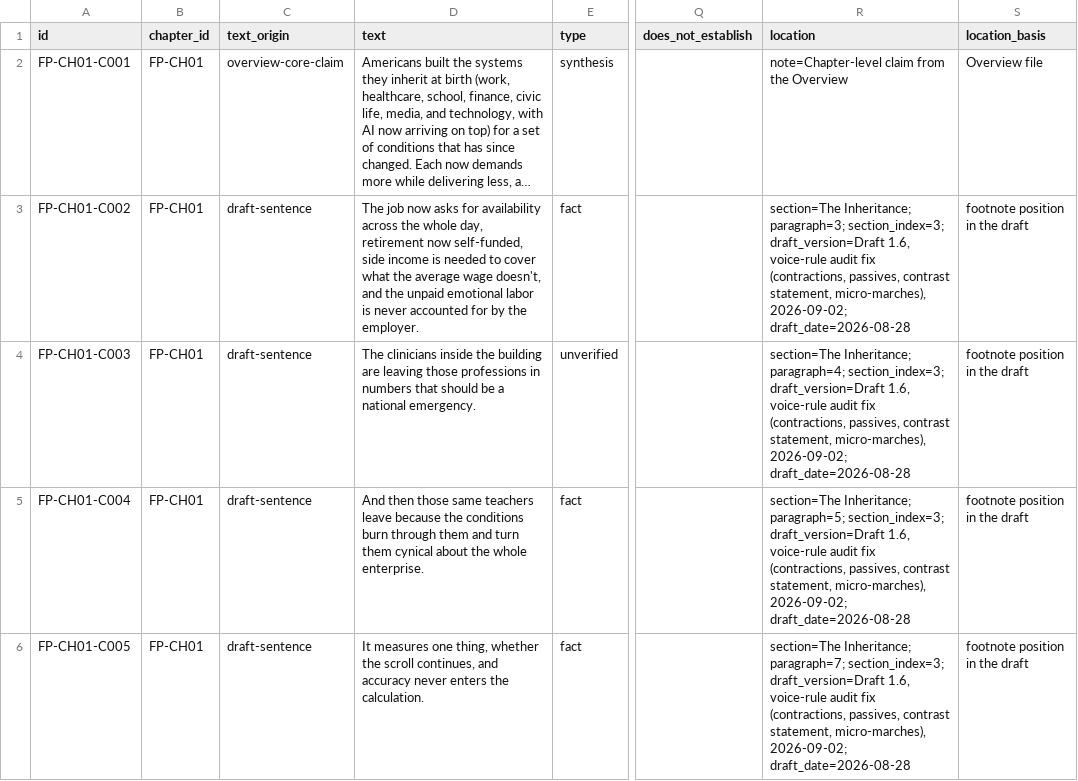
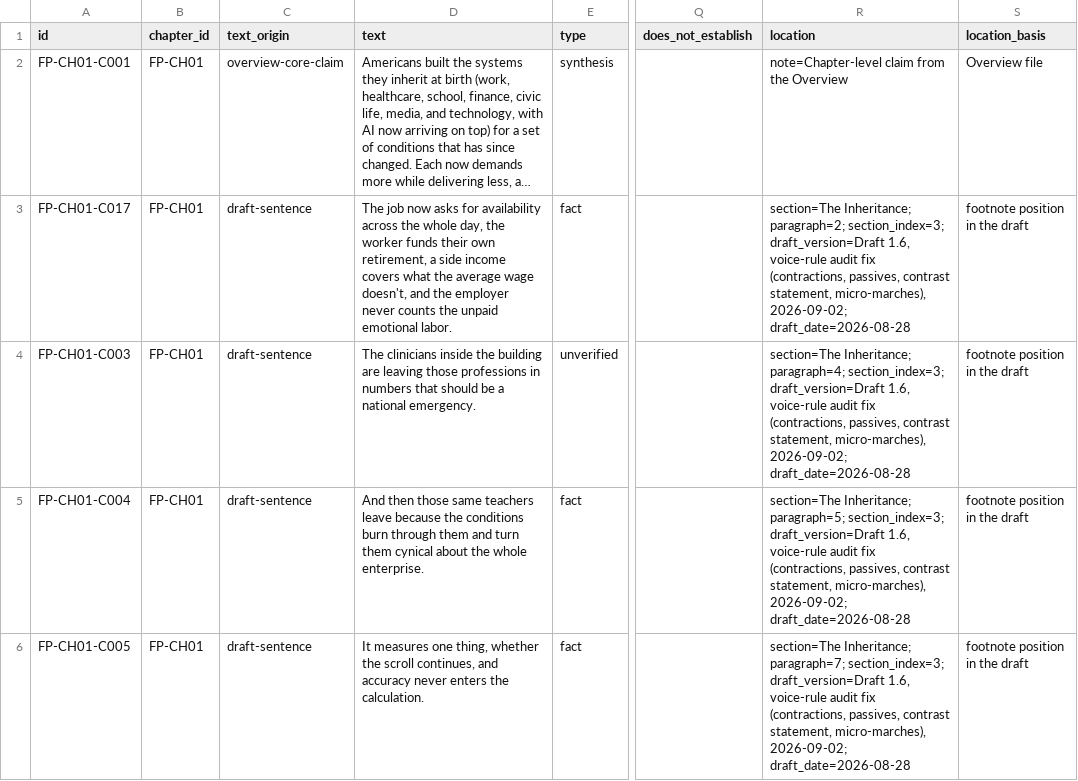
Before and after one commit to thefoundedproject/thefoundedproject-site, a CSV file: atlas-data/claims.csv, drawn as a sheet; only a part is shown, gaps mark what is left out; long unchanged cells end in …; the diff covers the shown part only; the diff names each change by its address in the sheet, - before the commit and + after, or states it on an @@ line.

```diff
--- a/atlas-data/claims.csv
+++ b/atlas-data/claims.csv
-A3 (id): FP-CH01-C002
+A3 (id): FP-CH01-C017
-D3 (text): …whole day, retirement now self-funded, side income is needed to cover what the average wage doesn't, and the unpaid emotional labor is never accounted for by the employer.
+D3 (text): …whole day, the worker funds their own retirement, a side income covers what the average wage doesn't, and the employer never counts the unpaid emotional labor.
-R3 (location): section=The Inheritance; paragraph=3; section_index=3; draft_version=Draft…
+R3 (location): section=The Inheritance; paragraph=2; section_index=3; draft_version=Draft…
```
Also changed, not shown: 21 edited cells elsewhere in this file, atlas-data/challenges.csv, atlas-data/chapters.csv, 12 other files.
